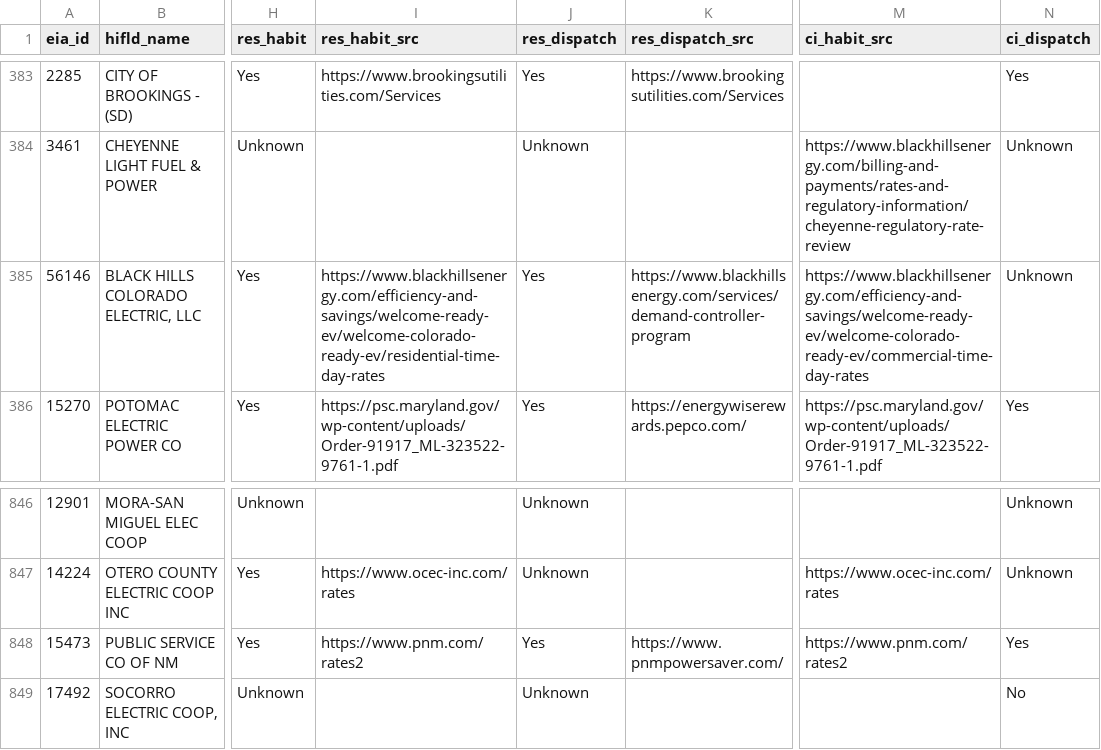
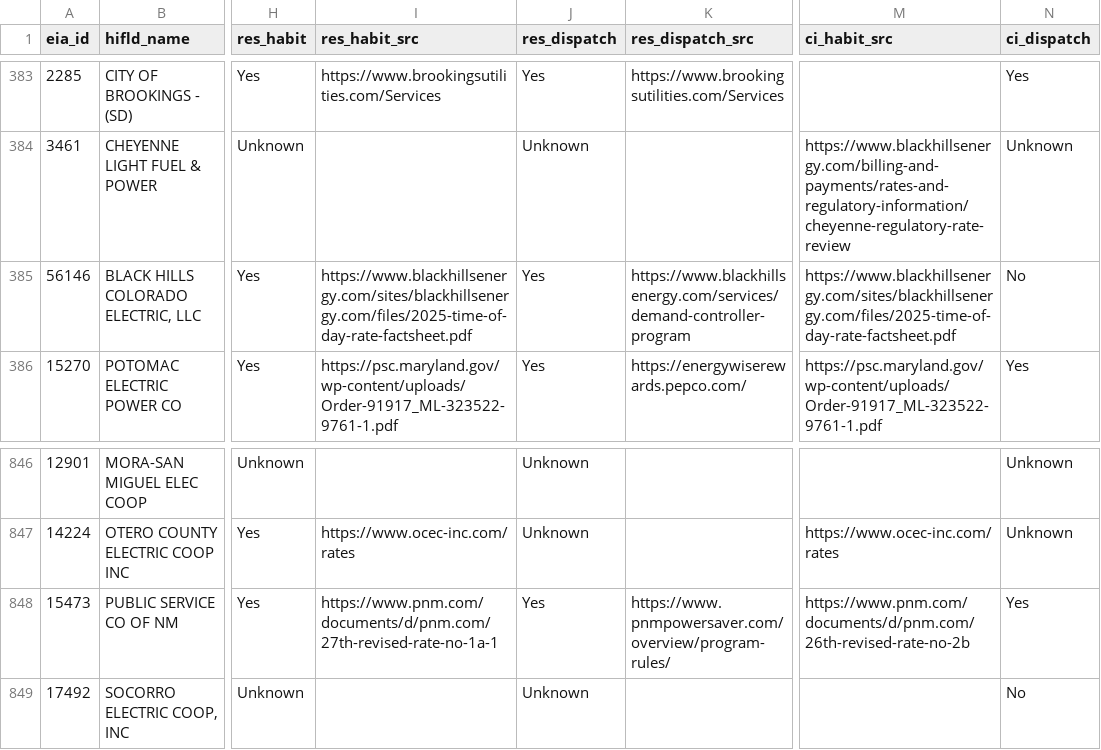
Before and after one commit to nap7645/utility-map, a CSV file: data/processed/presence.csv, drawn as a sheet; only a part is shown, gaps mark what is left out; the diff covers the shown part only; the diff names each change by its address in the sheet, - before the commit and + after, or states it on an @@ line.

```diff
--- a/data/processed/presence.csv
+++ b/data/processed/presence.csv
-I385 (res_habit_src): https://www.blackhillsenergy.com/efficiency-and-savings/welcome-ready-ev/welcome-colorado-ready-ev/residential-time-day-rates
+I385 (res_habit_src): https://www.blackhillsenergy.com/sites/blackhillsenergy.com/files/2025-time-of-day-rate-factsheet.pdf
-M385 (ci_habit_src): https://www.blackhillsenergy.com/efficiency-and-savings/welcome-ready-ev/welcome-colorado-ready-ev/commercial-time-day-rates
+M385 (ci_habit_src): https://www.blackhillsenergy.com/sites/blackhillsenergy.com/files/2025-time-of-day-rate-factsheet.pdf
-N385 (ci_dispatch): Unknown
+N385 (ci_dispatch): No
-I848 (res_habit_src): https://www.pnm.com/rates2
+I848 (res_habit_src): https://www.pnm.com/documents/d/pnm.com/27th-revised-rate-no-1a-1
-K848 (res_dispatch_src): https://www.pnmpowersaver.com/
+K848 (res_dispatch_src): https://www.pnmpowersaver.com/overview/program-rules/
-M848 (ci_habit_src): https://www.pnm.com/rates2
+M848 (ci_habit_src): https://www.pnm.com/documents/d/pnm.com/26th-revised-rate-no-2b
```
Also changed, not shown: 52 edited cells elsewhere in this file, data/crosswalk/aliases.csv, 7 other files.
